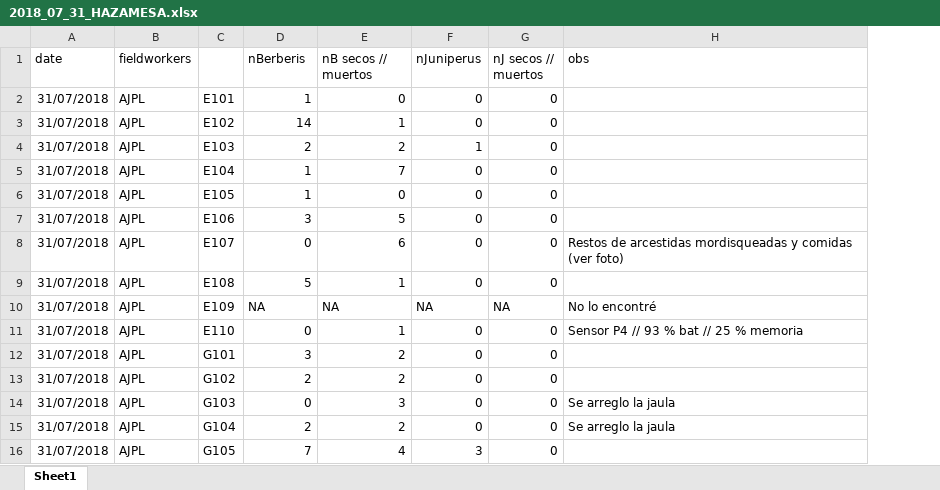
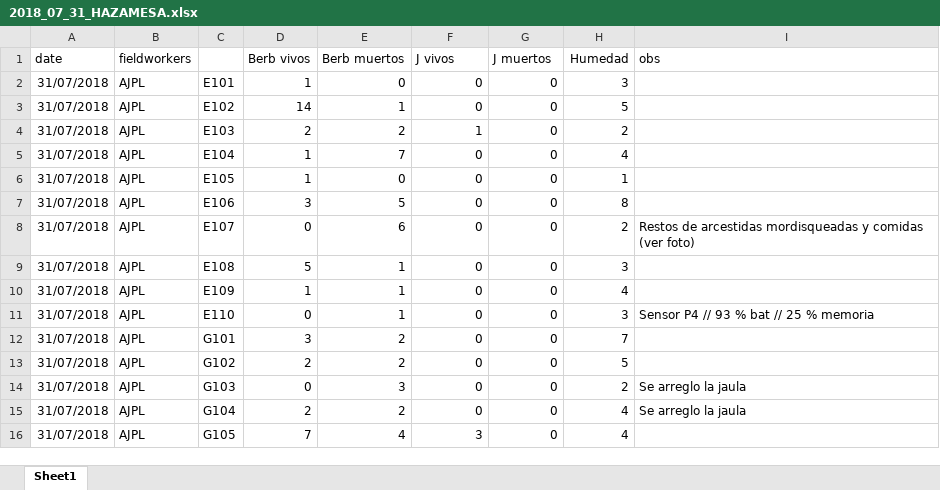
Before and after one commit to ajpelu/life_siembraJuniperus, an Excel workbook: data/field_workRaw/2018_07_31_HAZAMESA.xlsx, sheet Sheet1, drawn as a sheet; only a part is shown; values as stored, in another font and other column widths than the file's, no borders; charts and pictures not drawn; addresses are those after the commit; the diff covers the shown part only; the diff names each change by its address in the sheet, - before the commit and + after, or states it on an @@ line.

Commit message:
update data

```diff
--- a/data/field_workRaw/2018_07_31_HAZAMESA.xlsx (sheet Sheet1)
+++ b/data/field_workRaw/2018_07_31_HAZAMESA.xlsx (sheet Sheet1)
+column H (Humedad), rows 2-16: 3 | 5 | 2 | 4 | 1 | 8 | 2 | 3 | 4 | 3 | 7 | 5 | 2 | 4 | 4
-D1: nBerberis
+D1: Berb vivos
-E1: nB secos // muertos
+E1: Berb muertos
-F1: nJuniperus
+F1: J vivos
-G1: nJ secos // muertos
+G1: J muertos
-D10 (Berb vivos): NA
+D10 (Berb vivos): 1
-E10 (Berb muertos): NA
+E10 (Berb muertos): 1
-F10 (J vivos): NA
+F10 (J vivos): 0
-G10 (J muertos): NA
+G10 (J muertos): 0
-I10 (obs): No lo encontré
+I10 (obs): (empty)
```
Also changed, not shown: 70 added rows elsewhere in this sheet.
